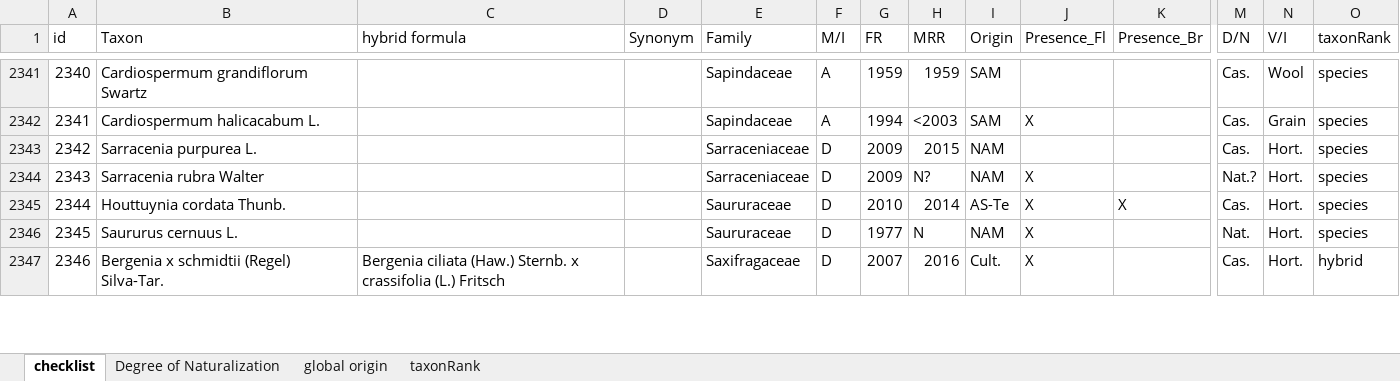
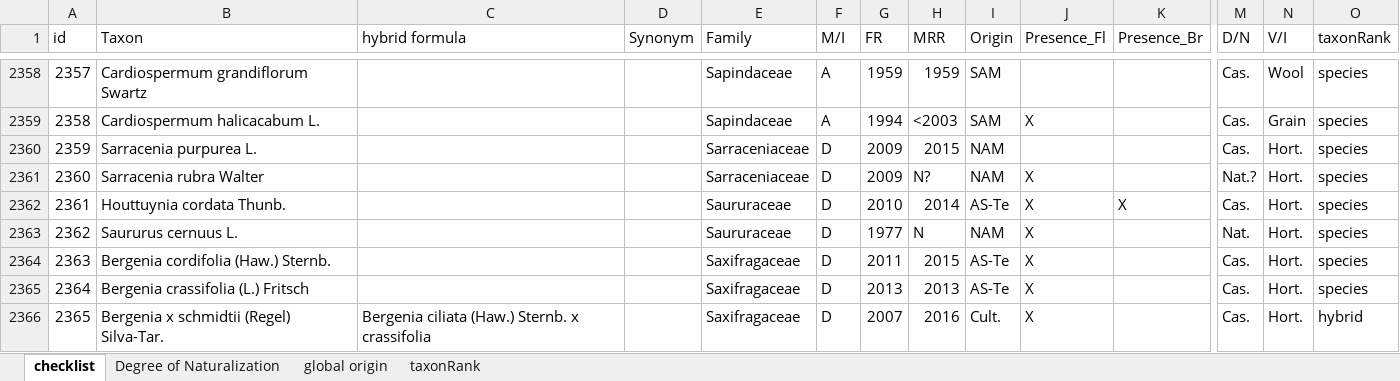
Before and after one commit to trias-project/alien-plants-belgium, an Excel workbook: data/raw/Checklist2.xlsx, sheet checklist, drawn as a sheet; only a part is shown, gaps mark what is left out; values as stored, in another font and other column widths than the file's, no cell formats; addresses are those after the commit; rows hold the shown columns only; the diff covers the shown part only; the diff names each change by its address in the sheet, - before the commit and + after, or states it on an @@ line.

```diff
--- a/data/raw/Checklist2.xlsx (sheet checklist)
+++ b/data/raw/Checklist2.xlsx (sheet checklist)
@@ column A (id) renumbered from row 137 down @@
+row 2364: 2363 | Bergenia cordifolia (Haw.) Sternb. |  |  | Saxifragaceae | D | 2011 | 2015 | AS-Te | X |  | Cas. | Hort. | species
+row 2365: 2364 | Bergenia crassifolia (L.) Fritsch |  |  | Saxifragaceae | D | 2013 | 2013 | AS-Te | X |  | Cas. | Hort. | species
-C2366 (hybrid formula): …x crassifolia (L.) Fritsch
+C2366 (hybrid formula): …x crassifolia
```
Also changed, not shown: 17 added rows and 44 edited cells elsewhere in this sheet, cell formats.
